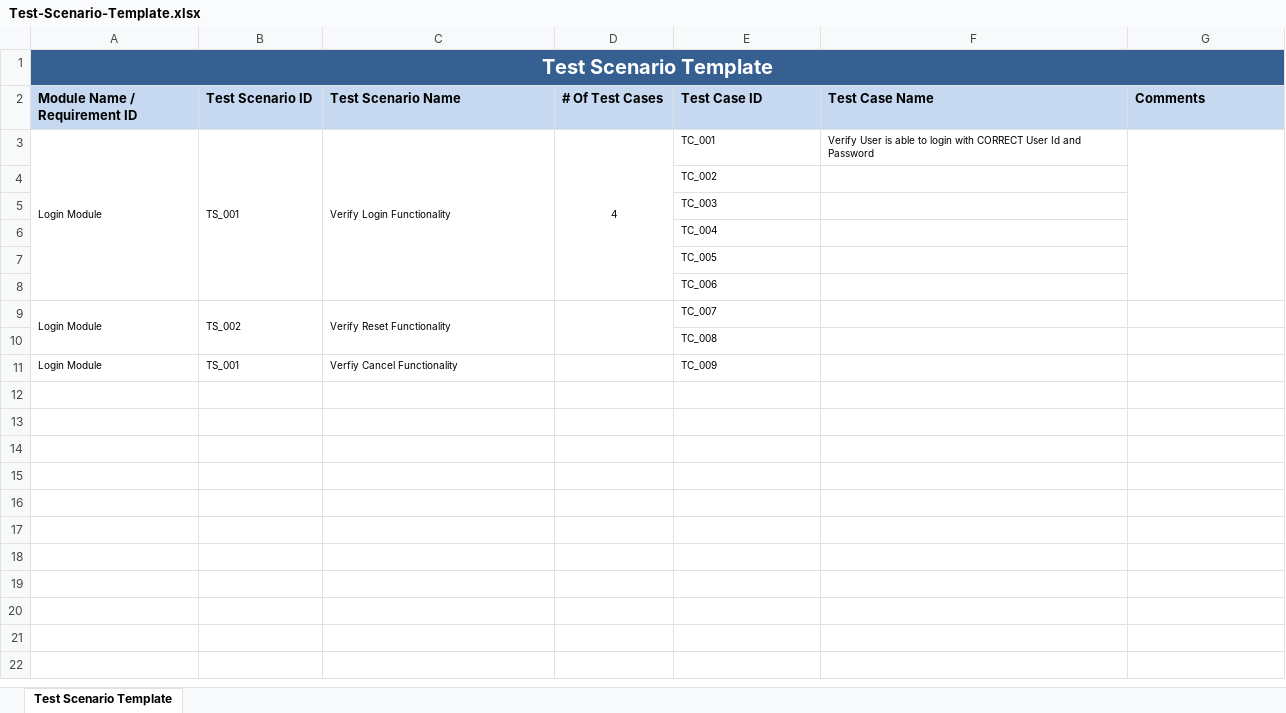
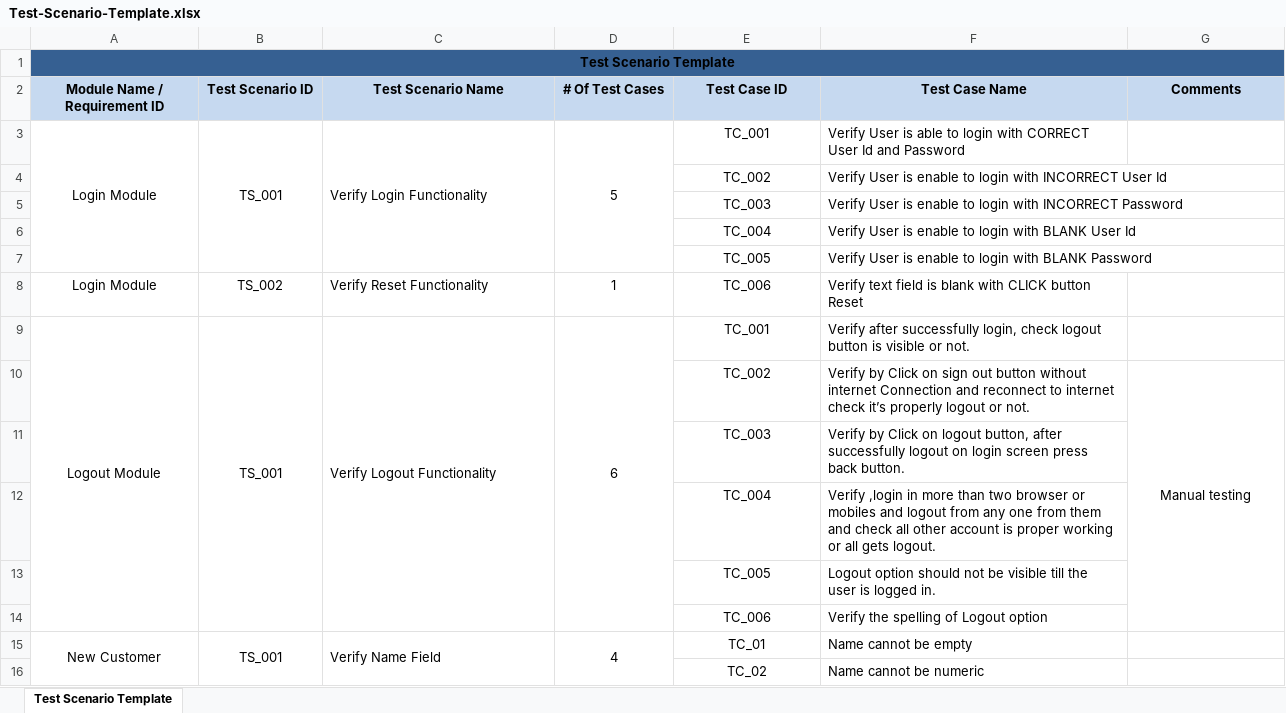
Before and after one commit to ptky18it4/Software-Testing, an Excel workbook: src/main/resources/Test-Scenario-Template.xlsx, sheet Test Scenario Template, drawn as a sheet; only a part is shown; values as stored, in another font and other column widths than the file's, no borders; removed rows and columns are numbered as before the commit, all else as after; the diff covers the shown part only; the diff names each change by its address in the sheet, - before the commit and + after, or states it on an @@ line.

```diff
--- a/src/main/resources/Test-Scenario-Template.xlsx (sheet Test Scenario Template)
+++ b/src/main/resources/Test-Scenario-Template.xlsx (sheet Test Scenario Template)
-A1 text colour: #FFFFFF
+A1 text colour: black, text size: smaller
-B1:G1 fill: none
+B1:G1 fill: #366092
-A2:G2 alignment: left
+A2:G2 alignment: center
@@ A3:F3 text size: larger @@
-A3:B3 alignment: left
+A3:B3 alignment: center
-D3 (# Of Test Cases): 4
+D3 (# Of Test Cases): 5
-E3:E7 alignment: left
+E3:E7 alignment: center
-G3:G8 merged
@@ E4:E7 text size: larger @@
-F4 (Test Case Name): (empty)
+F4 (Test Case Name): Verify User is enable to login with INCORRECT User Id
-F5 (Test Case Name): (empty)
+F5 (Test Case Name): Verify User is enable to login with INCORRECT Password
-F6 (Test Case Name): (empty)
+F6 (Test Case Name): Verify User is enable to login with BLANK User Id
-F7 (Test Case Name): (empty)
+F7 (Test Case Name): Verify User is enable to login with BLANK Password
-row 8:  |  |  |  | TC_006
@@ A8:C8 text size: larger @@
-A8:B8 alignment: left
+A8:B8 alignment: center
-A9:A10 merged
-B9:B10 merged
-C9:C10 merged
-D8 (# Of Test Cases): (empty)
+D8 (# Of Test Cases): 1
-D9:D10 merged
-E8 (Test Case ID): TC_007
+E8 (Test Case ID): TC_006
@@ E8 text size: larger, alignment: left → center @@
-F8 (Test Case Name): (empty)
+F8 (Test Case Name): Verify text field is blank with CLICK button Reset
-row 10:  |  |  |  | TC_008
-row 11: Login Module | TS_001 | Verfiy Cancel Functionality |  | TC_009
+row 9: Logout Module | TS_001 | Verify Logout Functionality | 6 | TC_001 | Verify after successfully login, check logout button is visible or not.
+row 10:  |  |  |  | TC_002 | Verify by Click on sign out button without internet Connection and reconnect to internet check it’s properly logout or not. | Manual testing
+row 11:  |  |  |  | TC_003 | Verify by Click on logout button, after successfully logout on login screen press back button.
+row 12:  |  |  |  | TC_004 | Verify ,login in more than two browser or mobiles and logout from any one from them and check all other account is proper working or all gets logout.
+row 13:  |  |  |  | TC_005 | Logout option should not be visible till the user is logged in.
+row 14:  |  |  |  | TC_006 | Verify the spelling of Logout option
+row 15: New Customer | TS_001 | Verify Name Field | 4 | TC_01 | Name cannot be empty
+row 16:  |  |  |  | TC_02 | Name cannot be numeric
```
Also changed, not shown: 84 added rows elsewhere in this sheet, src/main/resources/TestCase Template.xlsx.
